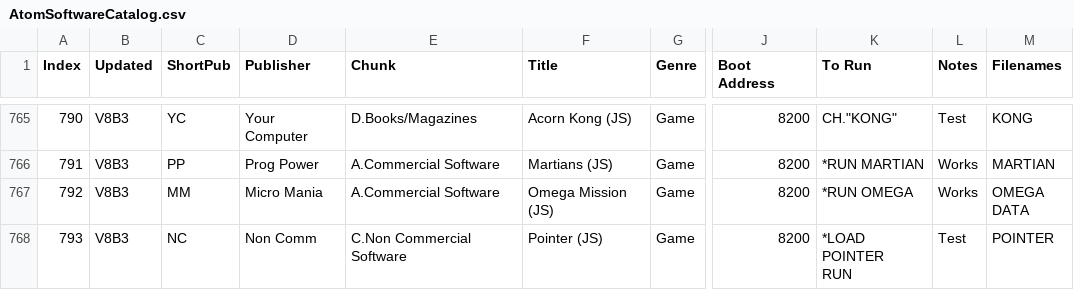
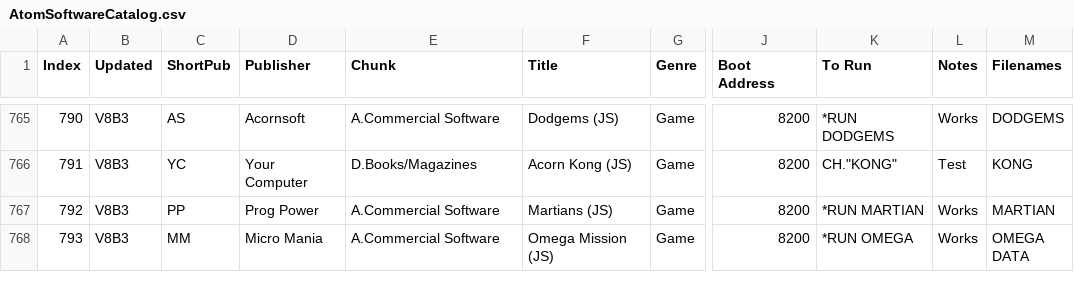
Before and after one commit to hoglet67/AtomSoftwareArchive, a CSV file: catalog/AtomSoftwareCatalog.csv, drawn as a sheet; only a part is shown, gaps mark what is left out; ↵ is a line break in a cell; the diff covers the shown part only; the diff names each change by its address in the sheet, - before the commit and + after, or states it on an @@ line.

```diff
--- a/catalog/AtomSoftwareCatalog.csv
+++ b/catalog/AtomSoftwareCatalog.csv
-C765 (ShortPub): YC
+C765 (ShortPub): AS
-D765 (Publisher): Your Computer
+D765 (Publisher): Acornsoft
-E765 (Chunk): D.Books/Magazines
+E765 (Chunk): A.Commercial Software
-F765 (Title): Acorn Kong (JS)
+F765 (Title): Dodgems (JS)
-K765 (To Run): CH."KONG"
+K765 (To Run): *RUN DODGEMS
-L765 (Notes): Test
+L765 (Notes): Works
-M765 (Filenames): KONG
+M765 (Filenames): DODGEMS
-C766 (ShortPub): PP
+C766 (ShortPub): YC
-D766 (Publisher): Prog Power
+D766 (Publisher): Your Computer
-E766 (Chunk): A.Commercial Software
+E766 (Chunk): D.Books/Magazines
-F766 (Title): Martians (JS)
+F766 (Title): Acorn Kong (JS)
-K766 (To Run): *RUN MARTIAN
+K766 (To Run): CH."KONG"
-L766 (Notes): Works
+L766 (Notes): Test
-M766 (Filenames): MARTIAN
+M766 (Filenames): KONG
-C767 (ShortPub): MM
+C767 (ShortPub): PP
-D767 (Publisher): Micro Mania
+D767 (Publisher): Prog Power
-F767 (Title): Omega Mission (JS)
+F767 (Title): Martians (JS)
-K767 (To Run): *RUN OMEGA
+K767 (To Run): *RUN MARTIAN
-M767 (Filenames): OMEGA ↵ DATA
+M767 (Filenames): MARTIAN
-C768 (ShortPub): NC
+C768 (ShortPub): MM
-D768 (Publisher): Non Comm
+D768 (Publisher): Micro Mania
-E768 (Chunk): C.Non Commercial Software
+E768 (Chunk): A.Commercial Software
-F768 (Title): Pointer (JS)
+F768 (Title): Omega Mission (JS)
-K768 (To Run): *LOAD POINTER ↵ RUN
+K768 (To Run): *RUN OMEGA
-L768 (Notes): Test
+L768 (Notes): Works
-M768 (Filenames): POINTER
+M768 (Filenames): OMEGA ↵ DATA
```
Also changed, not shown: 91 edited cells elsewhere in this file, 2 other files.
